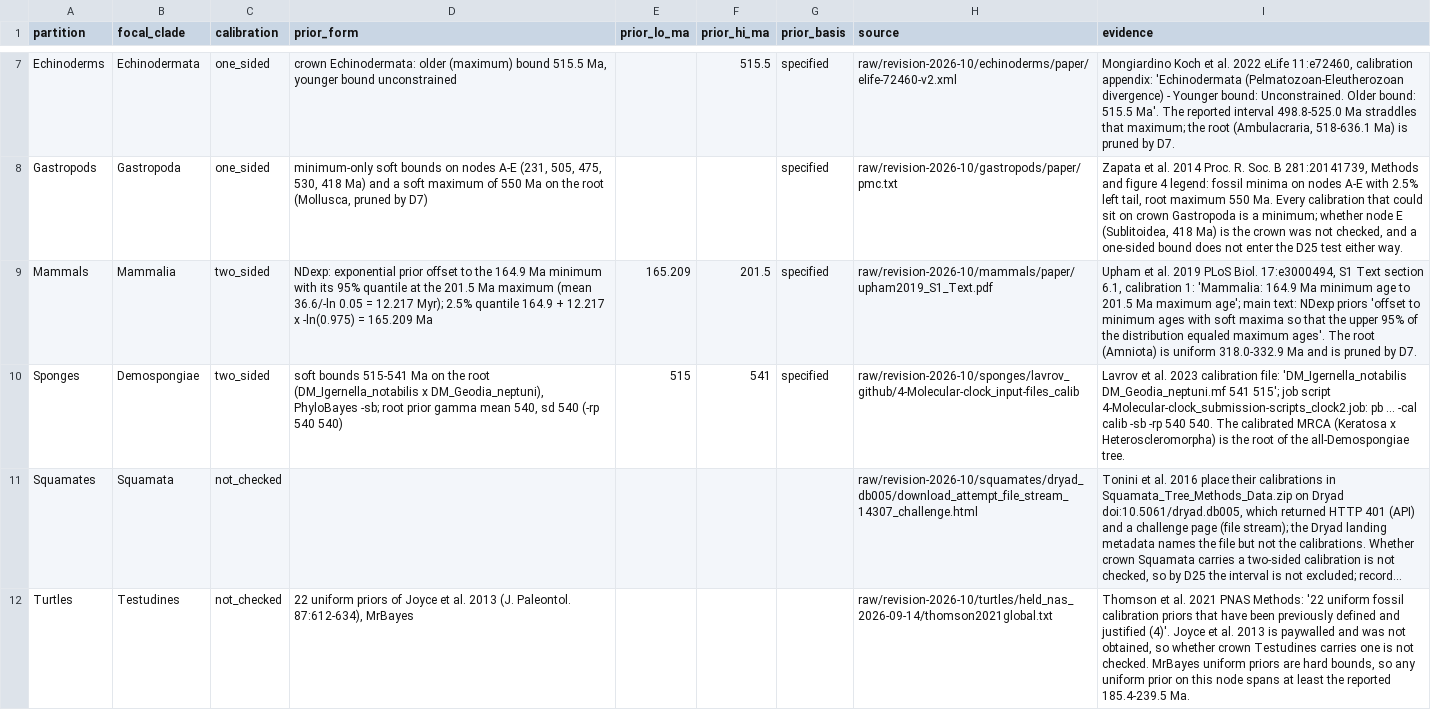
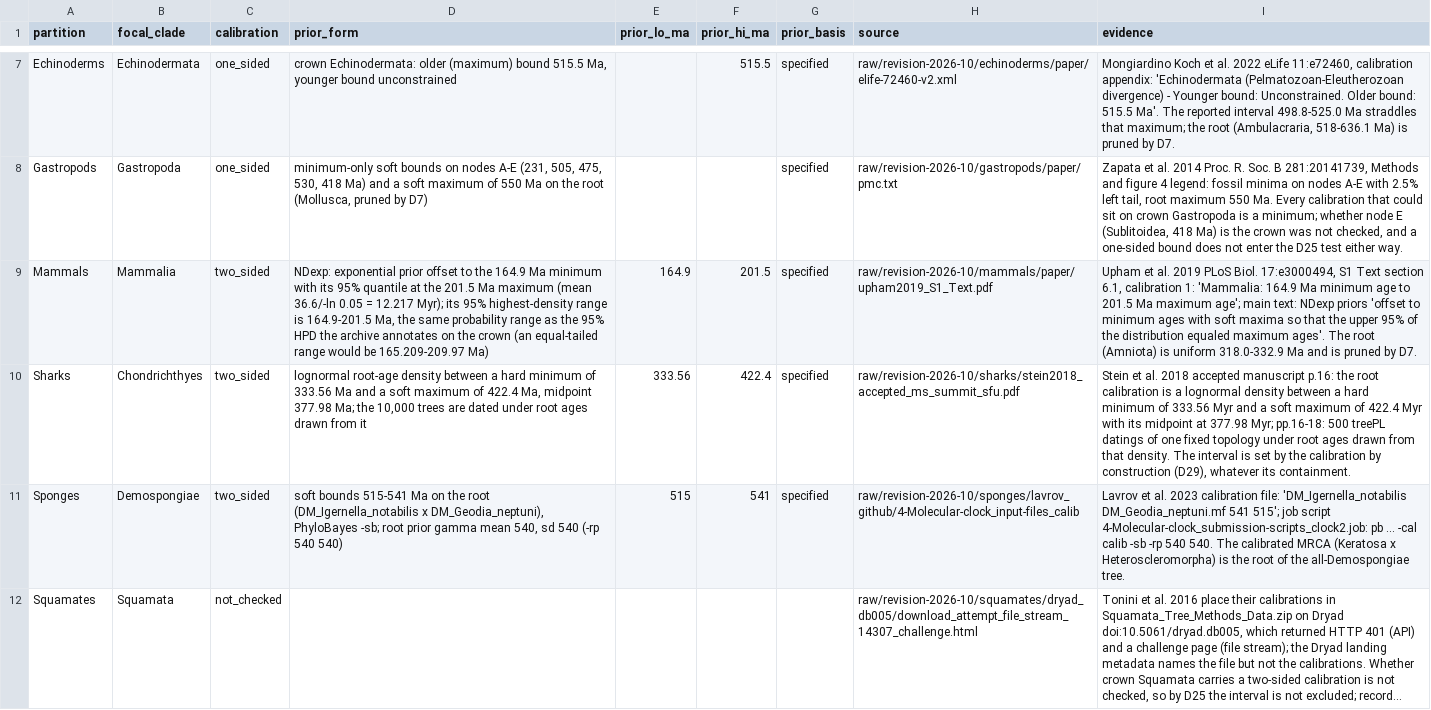
Before and after one commit to franciscorichter/phylo-species-atlas, a CSV file: registers/calibration_register.csv, drawn as a sheet; only a part is shown, gaps mark what is left out; the shorter side is filled out with more unchanged rows; long unchanged cells end in …; the diff names each change by its address in the sheet, - before the commit and + after, or states it on an @@ line.

```diff
--- a/registers/calibration_register.csv
+++ b/registers/calibration_register.csv
-D9 (prior_form): …12.217 Myr); 2.5% quantile 164.9 + 12.217 x -ln(0.975) = 165.209 Ma
+D9 (prior_form): …12.217 Myr); its 95% highest-density range is 164.9-201.5 Ma, the same probability range as the 95% HPD the archive annotates on the crown (an equal-tailed range would be 165.209-209.97 Ma)
-E9 (prior_lo_ma): 165.209
+E9 (prior_lo_ma): 164.9
+row 10: Sharks | Chondrichthyes | two_sided | lognormal root-age density between a hard minimum of 333.56 Ma and a soft maximum of 422.4 Ma, midpoint 377.98 Ma; the 10,000 trees are dated under root ages drawn from it | 333.56 | 422.4 | specified | raw/revision-2026-10/sharks/stein2018_accepted_ms_summit_sfu.pdf | Stein et al. 2018 accepted manuscript p.16: the root calibration is a lognormal density between a hard minimum of 333.56 Myr and a soft maximum of 422.4 Myr with its midpoint at 377.98 Myr; pp.16-18: 500 treePL datings of one fixed topology under root ages drawn from that density. The interval is set by the calibration by construction (D29), whatever its containment.
```
Also changed, not shown: paper/supp_worked_families.csv, paper/supp_worked_fits.csv, 50 other files.
